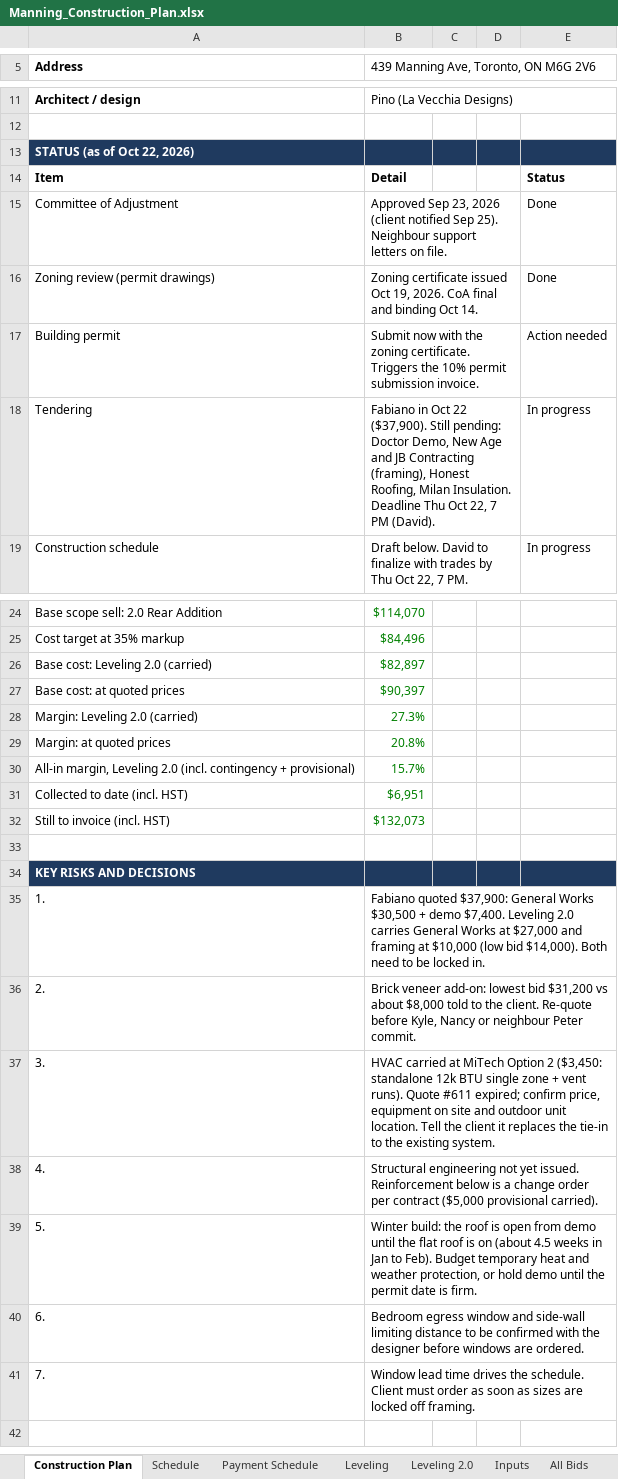
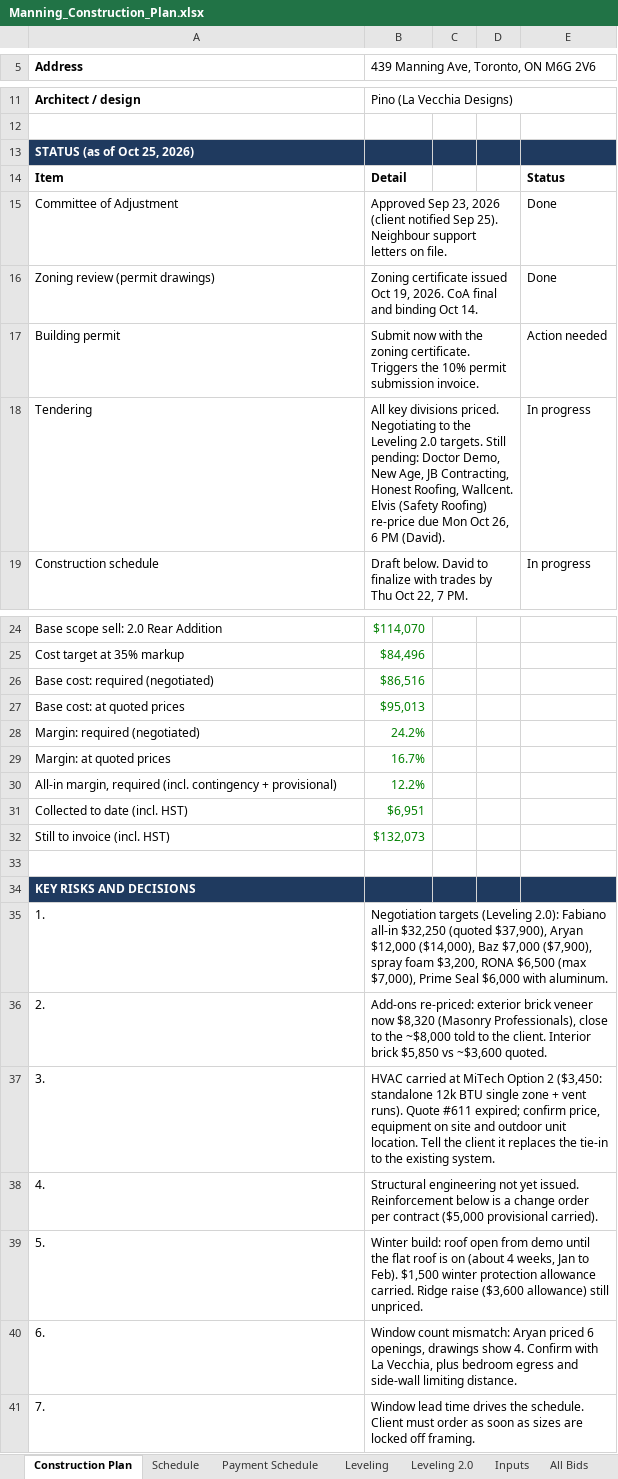
Before and after one commit to raff-cloud/laptop, an Excel workbook: Manning_Construction_Plan.xlsx, sheet Construction Plan, drawn as a sheet; only a part is shown, gaps mark what is left out; values as stored, in another font and other column widths than the file's, no borders; removed rows and columns are numbered as before the commit, all else as after; the diff names each change by its address in the sheet, - before the commit and + after, or states it on an @@ line.

```diff
--- a/Manning_Construction_Plan.xlsx (sheet Construction Plan)
+++ b/Manning_Construction_Plan.xlsx (sheet Construction Plan)
-A13 (Address): STATUS (as of Oct 22, 2026)
+A13 (Address): STATUS (as of Oct 25, 2026)
-B18: Fabiano in Oct 22 ($37,900). Still pending: Doctor Demo, New Age and JB Contracting (framing), Honest Roofing, Milan Insulation. Deadline Thu Oct 22, 7 PM (David).
+B18: All key divisions priced. Negotiating to the Leveling 2.0 targets. Still pending: Doctor Demo, New Age, JB Contracting, Honest Roofing, Wallcent. Elvis (Safety Roofing) re-price due Mon Oct 26, 6 PM (David).
-row 26: Base cost: Leveling 2.0 (carried) | $82,897
+row 26: Base cost: required (negotiated) | $86,516
-B27: $90,397
+B27: $95,013
-row 28: Margin: Leveling 2.0 (carried) | 27.3%
+row 28: Margin: required (negotiated) | 24.2%
-B29: 20.8%
+B29: 16.7%
-row 30: All-in margin, Leveling 2.0 (incl. contingency + provisional) | 15.7%
+row 30: All-in margin, required (incl. contingency + provisional) | 12.2%
-B35: Fabiano quoted $37,900: General Works $30,500 + demo $7,400. Leveling 2.0 carries General Works at $27,000 and framing at $10,000 (low bid $14,000). Both need to be locked in.
+B35: Negotiation targets (Leveling 2.0): Fabiano all-in $32,250 (quoted $37,900), Aryan $12,000 ($14,000), Baz $7,000 ($7,900), spray foam $3,200, RONA $6,500 (max $7,000), Prime Seal $6,000 with aluminum.
-B36: Brick veneer add-on: lowest bid $31,200 vs about $8,000 told to the client. Re-quote before Kyle, Nancy or neighbour Peter commit.
+B36: Add-ons re-priced: exterior brick veneer now $8,320 (Masonry Professionals), close to the ~$8,000 told to the client. Interior brick $5,850 vs ~$3,600 quoted.
-B39: Winter build: the roof is open from demo until the flat roof is on (about 4.5 weeks in Jan to Feb). Budget temporary heat and weather protection, or hold demo until the permit date is firm.
+B39: Winter build: roof open from demo until the flat roof is on (about 4 weeks, Jan to Feb). $1,500 winter protection allowance carried. Ridge raise ($3,600 allowance) still unpriced.
-B40: Bedroom egress window and side-wall limiting distance to be confirmed with the designer before windows are ordered.
+B40: Window count mismatch: Aryan priced 6 openings, drawings show 4. Confirm with La Vecchia, plus bedroom egress and side-wall limiting distance.
```
Also changed, not shown: sheet Leveling 2.0, sheet All Bids, sheet Leveling, sheet Schedule, formulas that keep their value.
